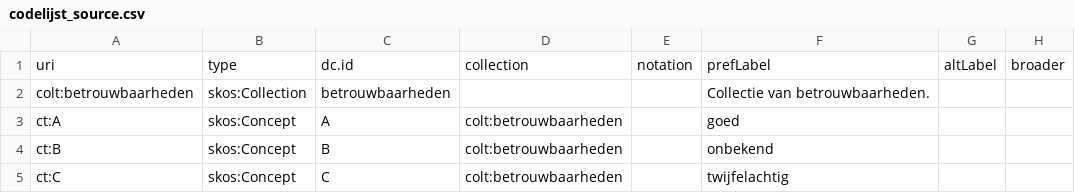
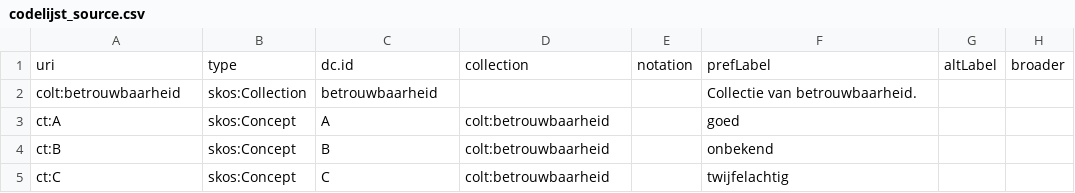
Before and after one commit to bodemenondergrond/codelijst-betrouwbaarheid, a CSV file: src/main/resources/source/codelijst_source.csv, drawn as a sheet; only a part is shown; the diff names each change by its address in the sheet, - before the commit and + after, or states it on an @@ line.

```diff
--- a/src/main/resources/source/codelijst_source.csv
+++ b/src/main/resources/source/codelijst_source.csv
-A2: colt:betrouwbaarheden
+A2: colt:betrouwbaarheid
-C2: betrouwbaarheden
+C2: betrouwbaarheid
-F2: Collectie van betrouwbaarheden.
+F2: Collectie van betrouwbaarheid.
-D3:D5: colt:betrouwbaarheden
+D3:D5: colt:betrouwbaarheid
```
Also changed, not shown: src/main/resources/source/dataset_source.csv, 31 other files.
